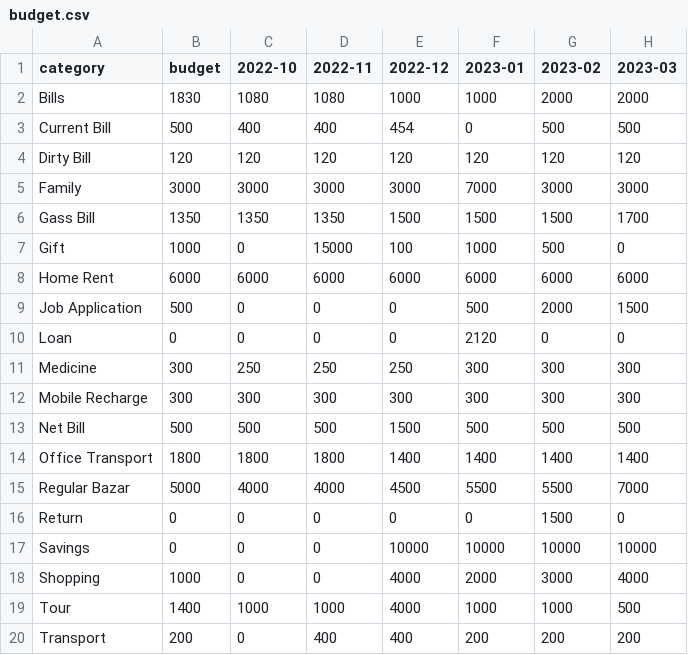
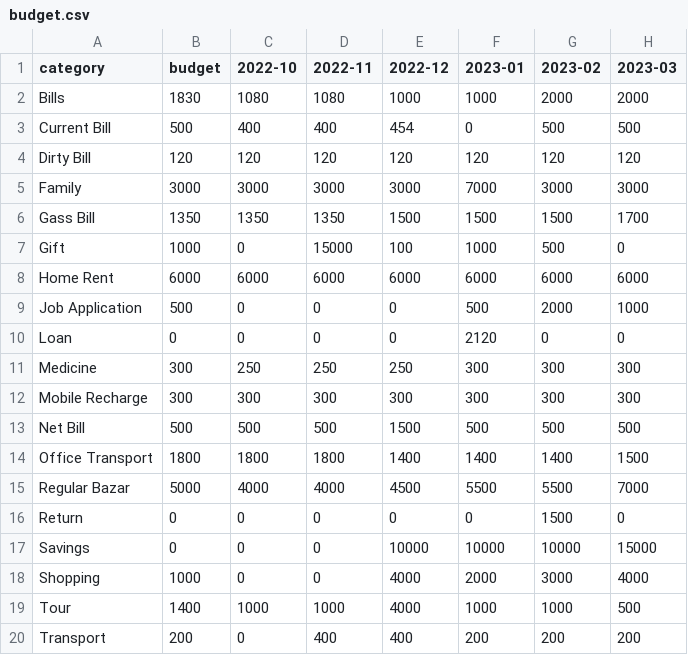
Before and after one commit to sohelranacse/analysis-data, a CSV file: budget/budget.csv, drawn as a sheet.

```diff
--- a/budget/budget.csv
+++ b/budget/budget.csv
@@ -8,3 +8,3 @@ Gift,1000,0,15000,100,1000,500,0
 Home Rent,6000,6000,6000,6000,6000,6000,6000
-Job Application,500,0,0,0,500,2000,1500
+Job Application,500,0,0,0,500,2000,1000
 Loan,0,0,0,0,2120,0,0
@@ -13,6 +13,6 @@ Mobile Recharge,300,300,300,300,300,300,300
 Net Bill,500,500,500,1500,500,500,500
-Office Transport,1800,1800,1800,1400,1400,1400,1400
+Office Transport,1800,1800,1800,1400,1400,1400,1500
 Regular Bazar,5000,4000,4000,4500,5500,5500,7000
 Return,0,0,0,0,0,1500,0
-Savings,0,0,0,10000,10000,10000,10000
+Savings,0,0,0,10000,10000,10000,15000
 Shopping,1000,0,0,4000,2000,3000,4000
```
Also changed, not shown: budget/data.csv.
